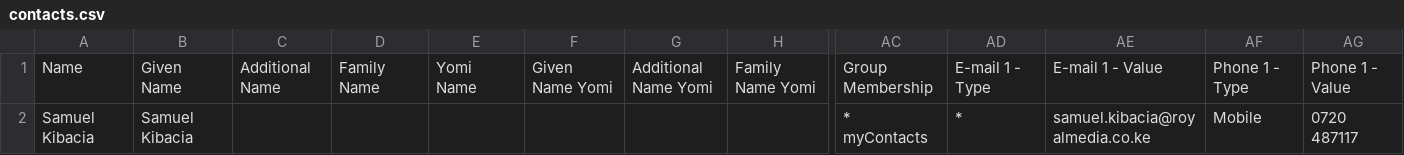
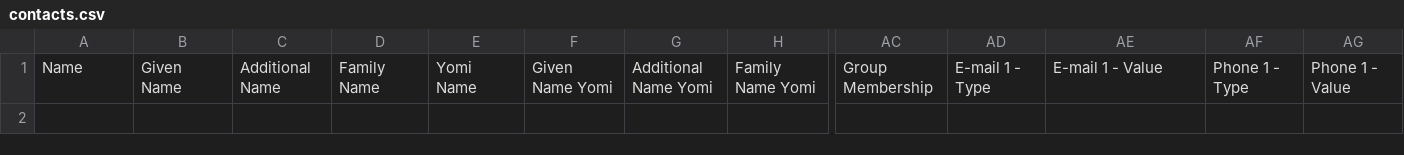
Before and after one commit to karanja1victor/mpesa-contacts, a CSV file: assets/contacts.csv, drawn as a sheet; only a part is shown, gaps mark what is left out; rows hold the shown columns only; the diff names each change by its address in the sheet, - before the commit and + after, or states it on an @@ line.

```diff
--- a/assets/contacts.csv
+++ b/assets/contacts.csv
-row 2: Samuel Kibacia | Samuel Kibacia |  |  |  |  |  |  | * myContacts | * | samuel.kibacia@royalmedia.co.ke | Mobile | 0720 487117
```
Also changed, not shown: 1 other file.
